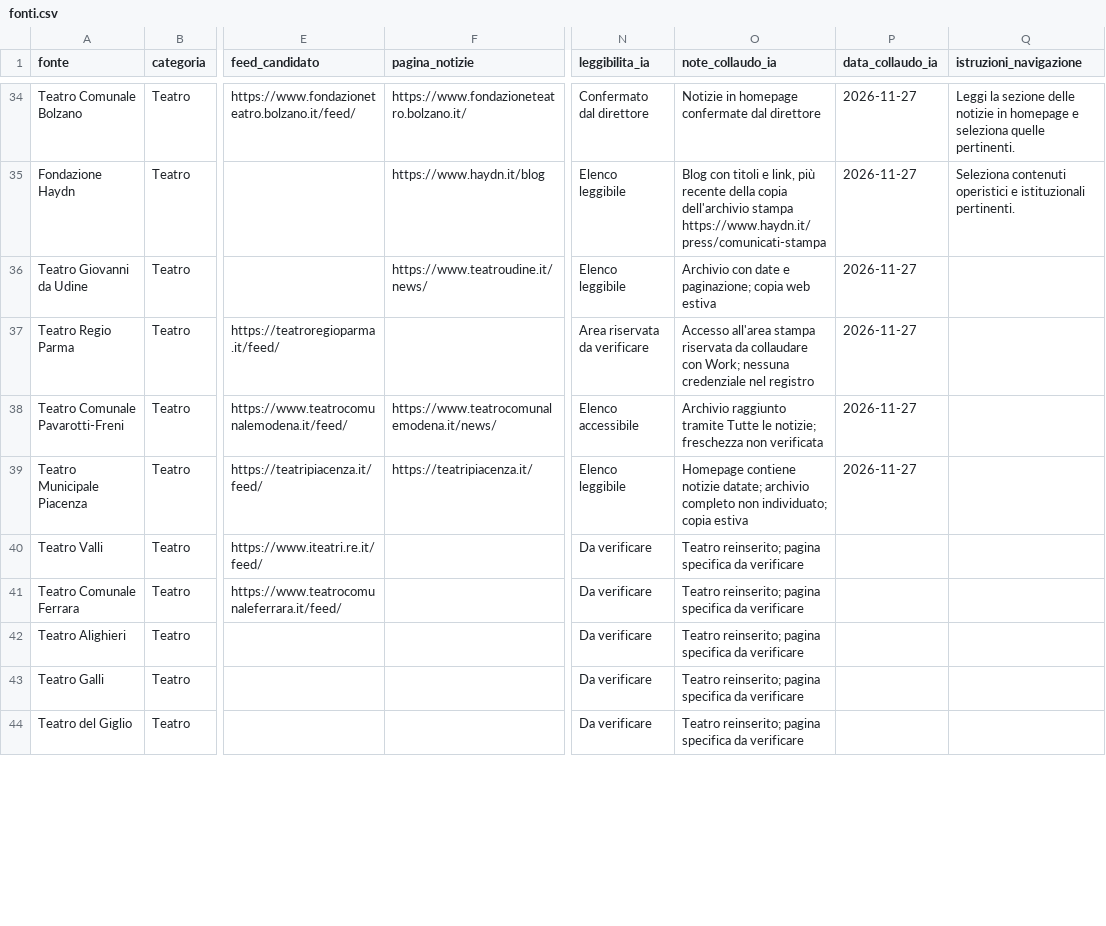
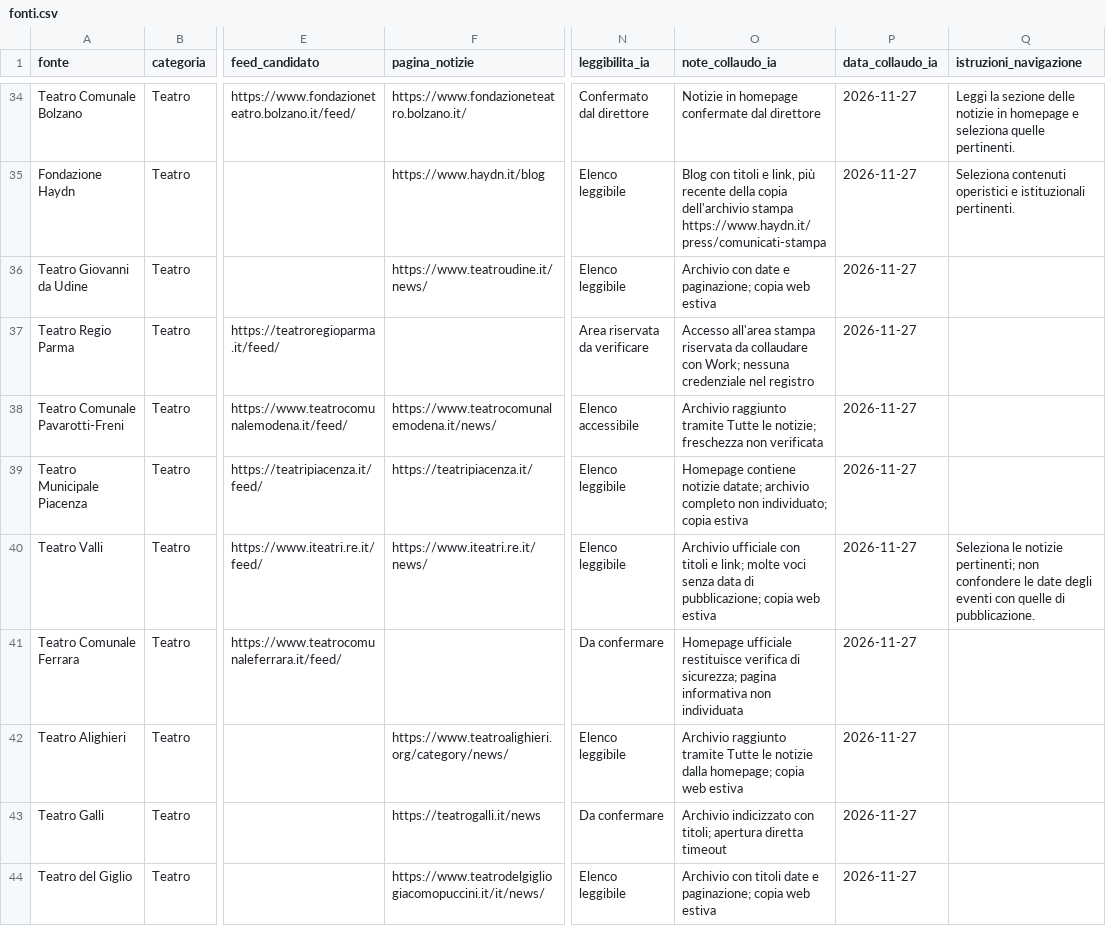
Before and after one commit to Mehehe86/Opera-Plus-Monitoraggio, a CSV file: fonti.csv, drawn as a sheet; only a part is shown, gaps mark what is left out; the diff covers the shown part only; the diff names each change by its address in the sheet, - before the commit and + after, or states it on an @@ line.

Commit message:
Registra pagine informative del terzo gruppo di dieci teatri

```diff
--- a/fonti.csv
+++ b/fonti.csv
-F40 (pagina_notizie): (empty)
+F40 (pagina_notizie): https://www.iteatri.re.it/news/
-N40 (leggibilita_ia): Da verificare
+N40 (leggibilita_ia): Elenco leggibile
-O40 (note_collaudo_ia): Teatro reinserito; pagina specifica da verificare
+O40 (note_collaudo_ia): Archivio ufficiale con titoli e link; molte voci senza data di pubblicazione; copia web estiva
-P40:P44 (data_collaudo_ia): (empty)
+P40:P44 (data_collaudo_ia): 2026-11-27
-Q40 (istruzioni_navigazione): (empty)
+Q40 (istruzioni_navigazione): Seleziona le notizie pertinenti; non confondere le date degli eventi con quelle di pubblicazione.
-N41 (leggibilita_ia): Da verificare
+N41 (leggibilita_ia): Da confermare
-O41 (note_collaudo_ia): Teatro reinserito; pagina specifica da verificare
+O41 (note_collaudo_ia): Homepage ufficiale restituisce verifica di sicurezza; pagina informativa non individuata
-F42 (pagina_notizie): (empty)
+F42 (pagina_notizie): https://www.teatroalighieri.org/category/news/
-N42 (leggibilita_ia): Da verificare
+N42 (leggibilita_ia): Elenco leggibile
-O42 (note_collaudo_ia): Teatro reinserito; pagina specifica da verificare
+O42 (note_collaudo_ia): Archivio raggiunto tramite Tutte le notizie dalla homepage; copia web estiva
-F43 (pagina_notizie): (empty)
+F43 (pagina_notizie): https://teatrogalli.it/news
-N43 (leggibilita_ia): Da verificare
+N43 (leggibilita_ia): Da confermare
-O43 (note_collaudo_ia): Teatro reinserito; pagina specifica da verificare
+O43 (note_collaudo_ia): Archivio indicizzato con titoli; apertura diretta timeout
-F44 (pagina_notizie): (empty)
+F44 (pagina_notizie): https://www.teatrodelgigliogiacomopuccini.it/it/news/
-N44 (leggibilita_ia): Da verificare
+N44 (leggibilita_ia): Elenco leggibile
-O44 (note_collaudo_ia): Teatro reinserito; pagina specifica da verificare
+O44 (note_collaudo_ia): Archivio con titoli date e paginazione; copia web estiva
```
Also changed, not shown: 22 edited cells elsewhere in this file.
